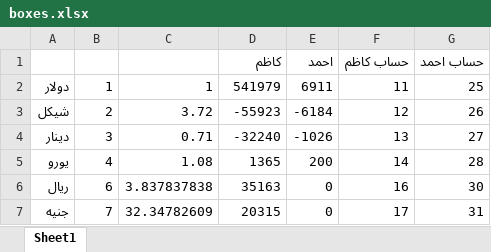
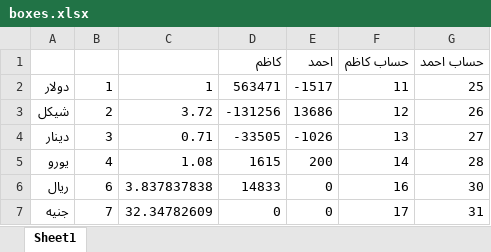
Before and after one commit to palexchange/backend, an Excel workbook: excel/boxes.xlsx, sheet Sheet1, drawn as a sheet; values as stored, in another font and other column widths than the file's, no borders; the diff names each change by its address in the sheet, - before the commit and + after, or states it on an @@ line.

```diff
--- a/excel/boxes.xlsx (sheet Sheet1)
+++ b/excel/boxes.xlsx (sheet Sheet1)
-D2: 541979
+D2: 563471
-E2: 6911
+E2: -1517
-D3: -55923
+D3: -131256
-E3: -6184
+E3: 13686
-D4: -32240
+D4: -33505
-D5: 1365
+D5: 1615
-D6: 35163
+D6: 14833
-D7: 20315
+D7: 0
```
Also changed, not shown: excel/ah_parties.xlsx, excel/k_parties.xlsx, 2 other files.
